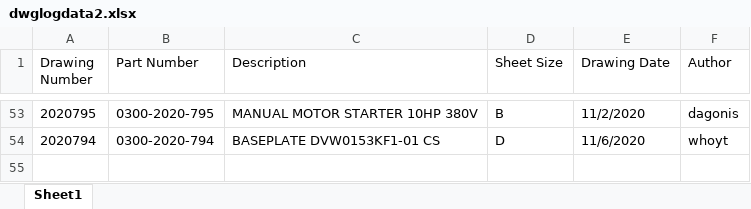
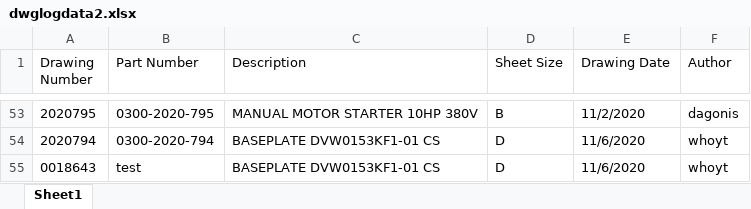
Before and after one commit to kcarlton55/dwglog2, an Excel workbook: dwglogdata2.xlsx, sheet Sheet1, drawn as a sheet; only a part is shown, gaps mark what is left out; values as stored, in another font and other column widths than the file's, no borders; the diff names each change by its address in the sheet, - before the commit and + after, or states it on an @@ line.

Commit message:
Add column to dwglog2.db: dwg_index. WIP to addust dwglog2.py modified db

```diff
--- a/dwglogdata2.xlsx (sheet Sheet1)
+++ b/dwglogdata2.xlsx (sheet Sheet1)
+row 55: 0018643 | test | BASEPLATE DVW0153KF1-01 CS | D | 11/6/2020 | whoyt
```
Also changed, not shown: 5 other files.
